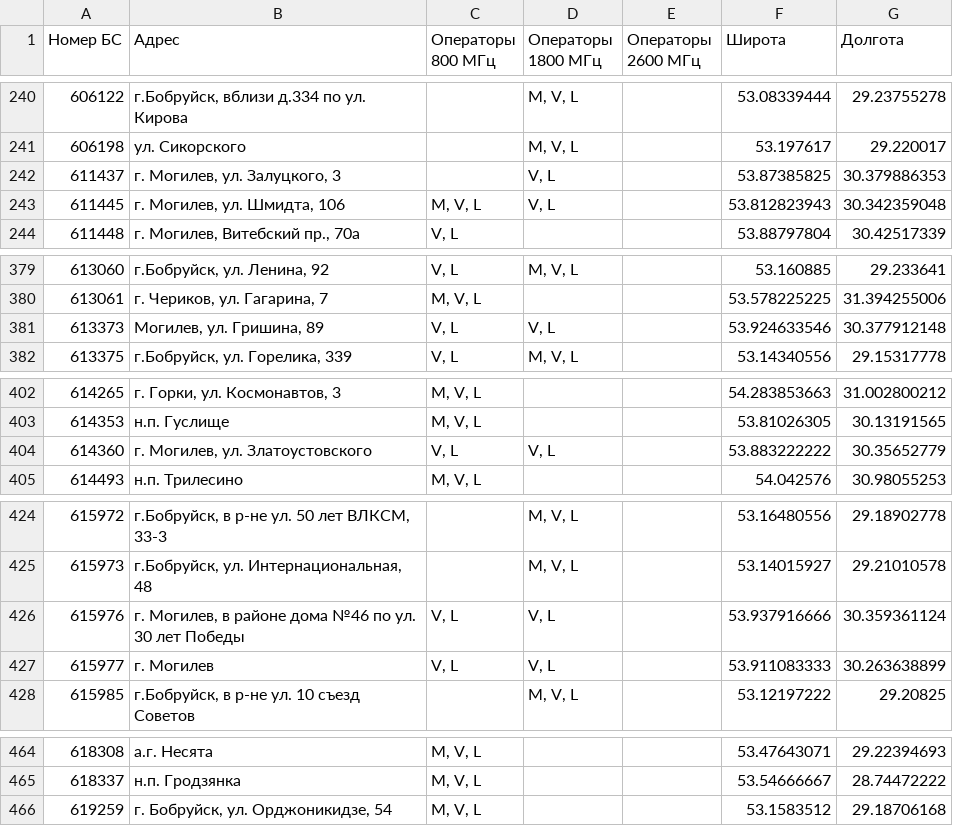
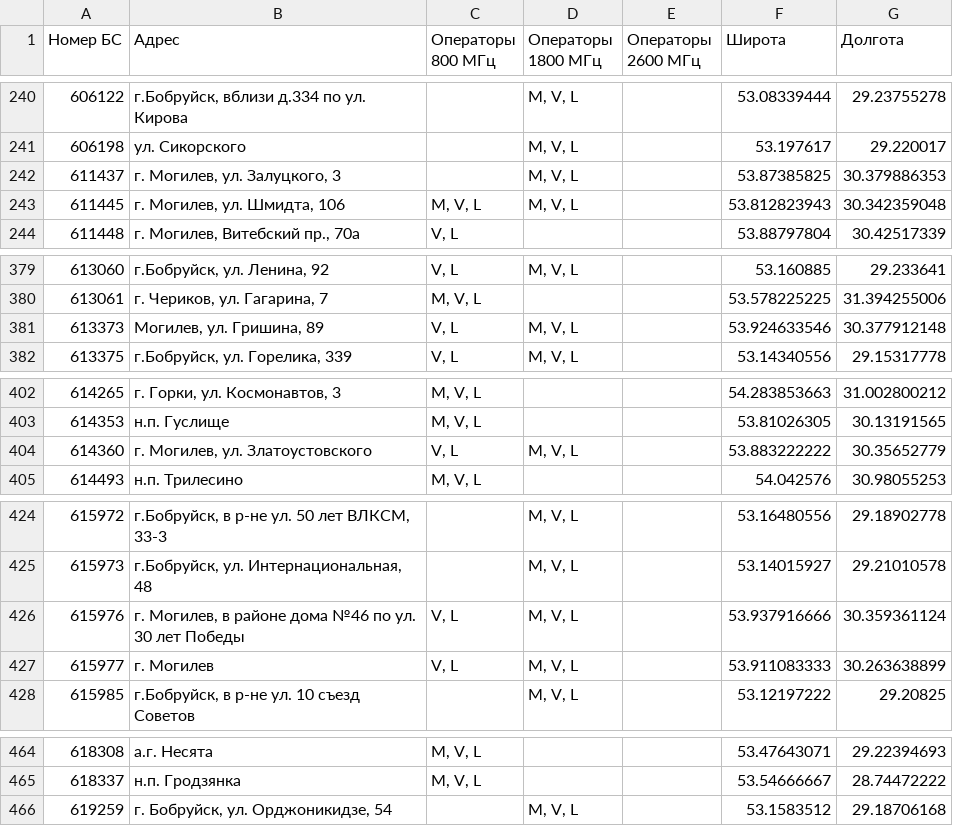
Before and after one commit to BYCellDatabase/beCloud, a CSV file: csv/Mogilev.csv, drawn as a sheet; only a part is shown, gaps mark what is left out; the diff covers the shown part only.

```diff
--- a/csv/Mogilev.csv
+++ b/csv/Mogilev.csv
@@ -241,4 +241,4 @@
 606198,ул. Сикорского,,"M, V, L",,53.197617,29.220017
-611437,"г. Могилев, ул. Залуцкого, 3",,"V, L",,53.87385825,30.379886353
-611445,"г. Могилев, ул. Шмидта, 106 ","M, V, L","V, L",,53.812823943,30.342359048
+611437,"г. Могилев, ул. Залуцкого, 3",,"M, V, L",,53.87385825,30.379886353
+611445,"г. Могилев, ул. Шмидта, 106 ","M, V, L","M, V, L",,53.812823943,30.342359048
 611448,"г. Могилев, Витебский пр., 70а","V, L",,,53.88797804,30.42517339
@@ -380,3 +380,3 @@
 613061,"г. Чериков, ул. Гагарина, 7","M, V, L",,,53.578225225,31.394255006
-613373,"Могилев, ул. Гришина, 89","V, L","V, L",,53.924633546,30.377912148
+613373,"Могилев, ул. Гришина, 89","V, L","M, V, L",,53.924633546,30.377912148
 613375,"г.Бобруйск, ул. Горелика, 339","V, L","M, V, L",,53.14340556,29.15317778
@@ -403,3 +403,3 @@
 614353,н.п. Гуслище,"M, V, L",,,53.81026305,30.13191565
-614360,"г. Могилев, ул. Златоустовского","V, L","V, L",,53.883222222,30.35652779
+614360,"г. Могилев, ул. Златоустовского","V, L","M, V, L",,53.883222222,30.35652779
 614493,н.п. Трилесино,"M, V, L",,,54.042576,30.98055253
@@ -425,4 +425,4 @@
 615973,"г.Бобруйск, ул. Интернациональная, 48",,"M, V, L",,53.14015927,29.21010578
-615976,"г. Могилев, в районе дома №46 по ул. 30 лет Победы","V, L","V, L",,53.937916666,30.359361124
-615977,г. Могилев,"V, L","V, L",,53.911083333,30.263638899
+615976,"г. Могилев, в районе дома №46 по ул. 30 лет Победы","V, L","M, V, L",,53.937916666,30.359361124
+615977,г. Могилев,"V, L","M, V, L",,53.911083333,30.263638899
 615985,"г.Бобруйск, в р-не ул. 10 съезд Советов",,"M, V, L",,53.12197222,29.20825
@@ -465,2 +465,2 @@
 618337,н.п. Гродзянка,"M, V, L",,,53.54666667,28.74472222
-619259,"г. Бобруйск, ул. Орджоникидзе, 54","M, V, L",,,53.1583512,29.18706168
+619259,"г. Бобруйск, ул. Орджоникидзе, 54",,"M, V, L",,53.1583512,29.18706168
```
Also changed, not shown: 2 edited cells elsewhere in this file, csv/Gomel.csv, csv/Minsk.csv, 2 other files.
